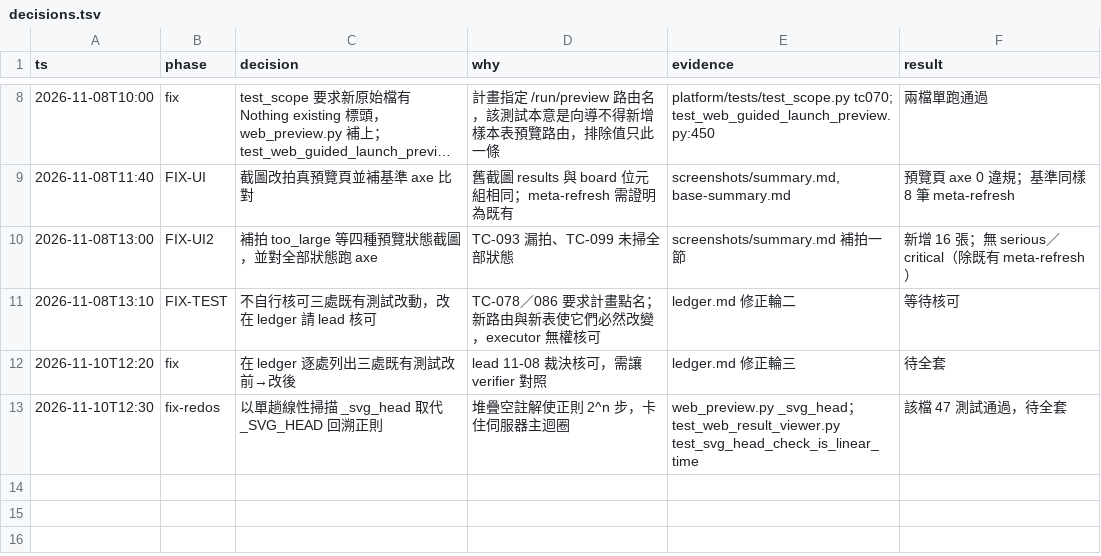
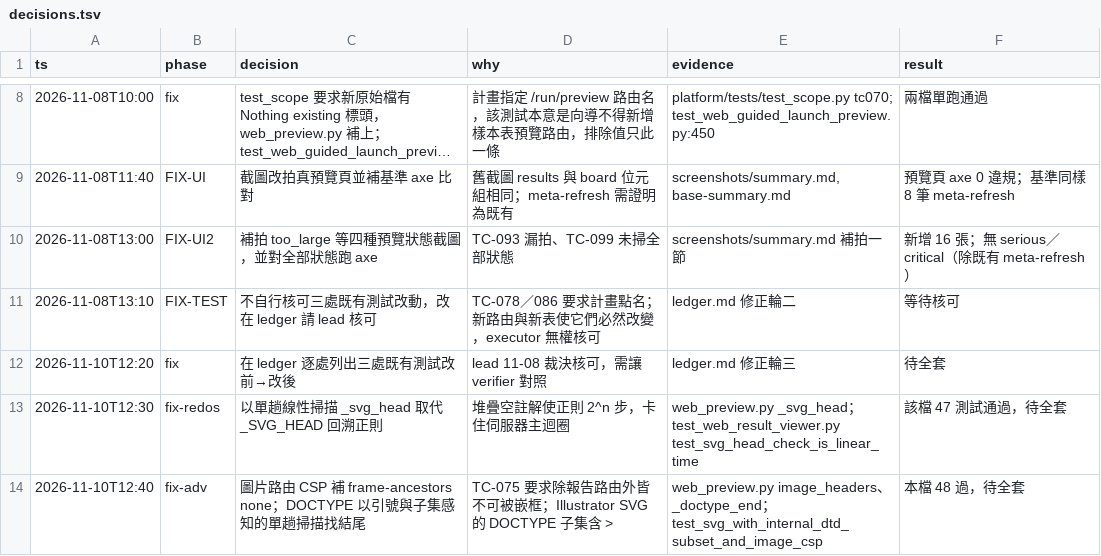
Before and after one commit to zhshie/agentic-bioflow_v2, a TSV file: specs/web-result-viewer/decisions.tsv, drawn as a sheet; only a part is shown, gaps mark what is left out; long unchanged cells end in ….

```diff
--- a/specs/web-result-viewer/decisions.tsv
+++ b/specs/web-result-viewer/decisions.tsv
@@ -13 +13,2 @@ ts	phase	decision	why	evidence	result
 2026-11-10T12:30	fix-redos	以單趟線性掃描 _svg_head 取代 _SVG_HEAD 回溯正則	堆疊空註解使正則 2^n 步，卡住伺服器主迴圈	web_preview.py _svg_head；test_web_result_viewer.py test_svg_head_check_is_linear_time	該檔 47 測試通過，待全套
+2026-11-10T12:40	fix-adv	圖片路由 CSP 補 frame-ancestors none；DOCTYPE 以引號與子集感知的單趟掃描找結尾	TC-075 要求除報告路由外皆不可被嵌框；Illustrator SVG 的 DOCTYPE 子集含 >	web_preview.py image_headers、_doctype_end；test_svg_with_internal_dtd_subset_and_image_csp	本檔 48 過，待全套
```
Also changed, not shown: 2 other files.
